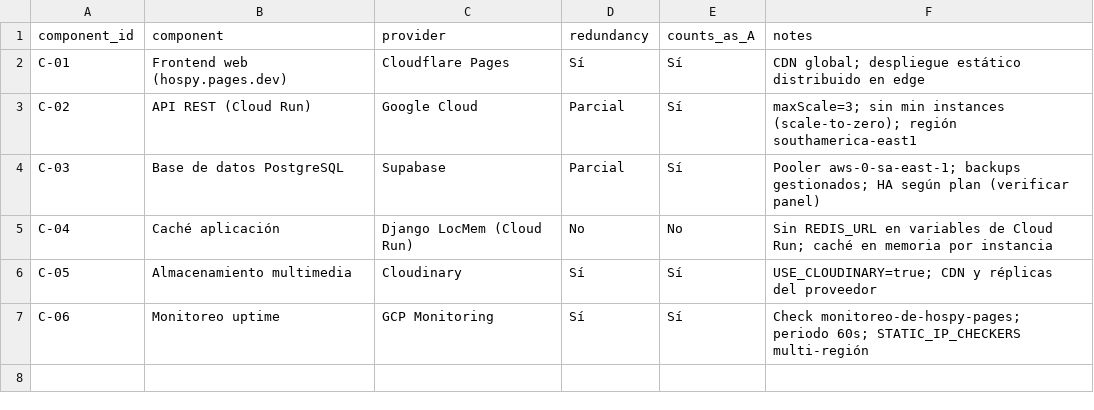
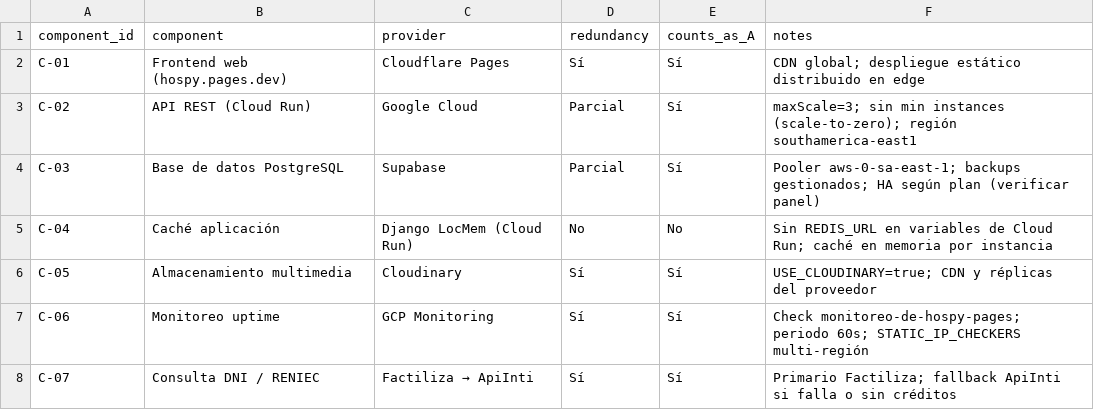
Before and after one commit to JairoQE/Hospy, a CSV file: quality/fault_tolerance/redundancy-components.csv, drawn as a sheet; the diff names each change by its address in the sheet, - before the commit and + after, or states it on an @@ line.

```diff
--- a/quality/fault_tolerance/redundancy-components.csv
+++ b/quality/fault_tolerance/redundancy-components.csv
+row 8: C-07 | Consulta DNI / RENIEC | Factiliza → ApiInti | Sí | Sí | Primario Factiliza; fallback ApiInti si falla o sin créditos
```
Also changed, not shown: 28 other files.
